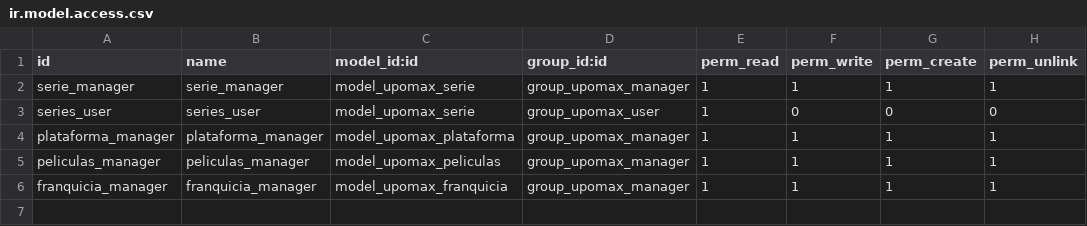
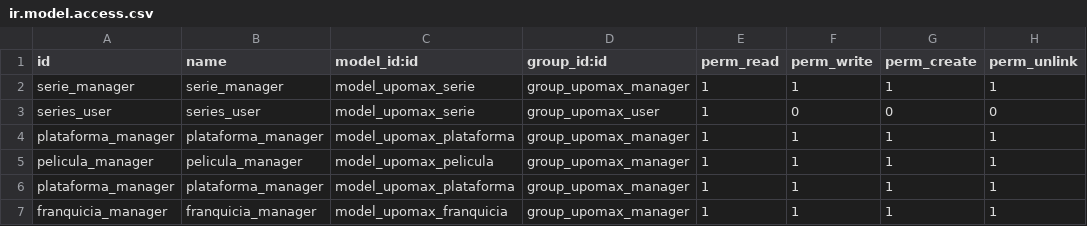
Before and after one commit to Joseab010/UPOMAX, a CSV file: odoo/addons/upomax/security/ir.model.access.csv, drawn as a sheet.

```diff
--- a/odoo/addons/upomax/security/ir.model.access.csv
+++ b/odoo/addons/upomax/security/ir.model.access.csv
@@ -4,3 +4,4 @@ series_user,series_user,model_upomax_serie,group_upomax_user,1,0,0,0
 plataforma_manager,plataforma_manager,model_upomax_plataforma,group_upomax_manager,1,1,1,1
-peliculas_manager,peliculas_manager,model_upomax_peliculas,group_upomax_manager,1,1,1,1
+pelicula_manager,pelicula_manager,model_upomax_pelicula,group_upomax_manager,1,1,1,1
+plataforma_manager,plataforma_manager,model_upomax_plataforma,group_upomax_manager,1,1,1,1
 franquicia_manager,franquicia_manager,model_upomax_franquicia,group_upomax_manager,1,1,1,1
```
Also changed, not shown: odoo/addons/upomax/demo/upomax.franquicia.csv, 8 other files.
